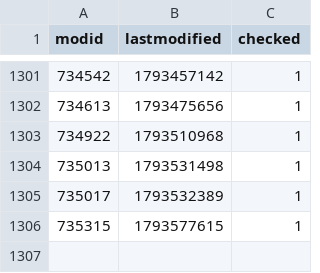
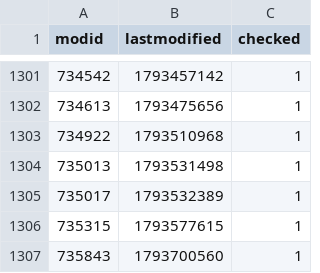
Before and after one commit to srcwr/maps-cstrike, a CSV file: downloader-state/gamebanana-modified-times.csv, drawn as a sheet; only a part is shown, gaps mark what is left out; the diff names each change by its address in the sheet, - before the commit and + after, or states it on an @@ line.

```diff
--- a/downloader-state/gamebanana-modified-times.csv
+++ b/downloader-state/gamebanana-modified-times.csv
+row 1307: 735843 | 1793700560 | 1
```
Also changed, not shown: recently_added.csv, unprocessed/gamebanana-x-automatic.csv, 1 other file.
